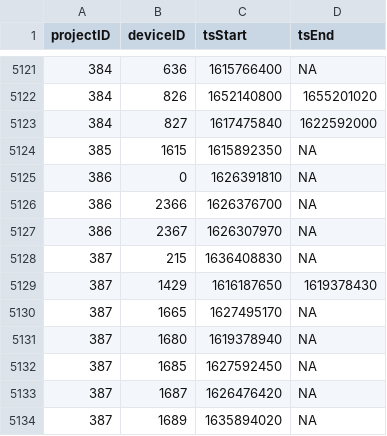
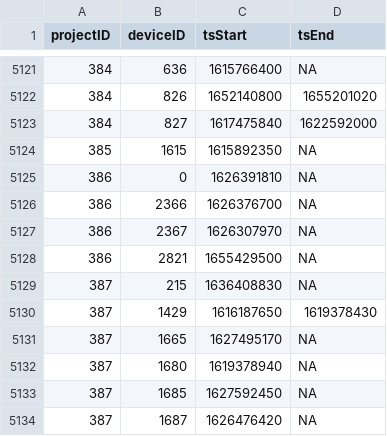
Before and after one commit to MotusWTS/motus-metadata-history, a CSV file: receiver_deployments.csv, drawn as a sheet; only a part is shown, gaps mark what is left out; the shorter side is filled out with more unchanged rows; the diff names each change by its address in the sheet, - before the commit and + after, or states it on an @@ line.

Commit message:
revised upstream

```diff
--- a/receiver_deployments.csv
+++ b/receiver_deployments.csv
+row 5128: 386 | 2821 | 1655429500 | NA
```
